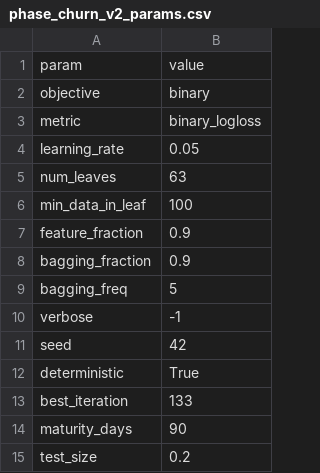
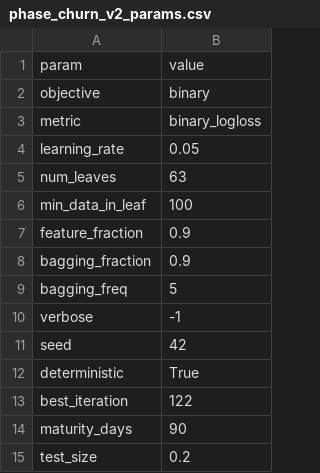
Before and after one commit to varunrout/retail-intelligence, a CSV file: outputs/phase_churn_v2_params.csv, drawn as a sheet.

```diff
--- a/outputs/phase_churn_v2_params.csv
+++ b/outputs/phase_churn_v2_params.csv
@@ -12,3 +12,3 @@ seed,42
 deterministic,True
-best_iteration,133
+best_iteration,122
 maturity_days,90
```
Also changed, not shown: outputs/phase_churn_v2_feature_importance_top30.csv, outputs/phase_churn_v2_model_comparison.csv, 15 other files.
